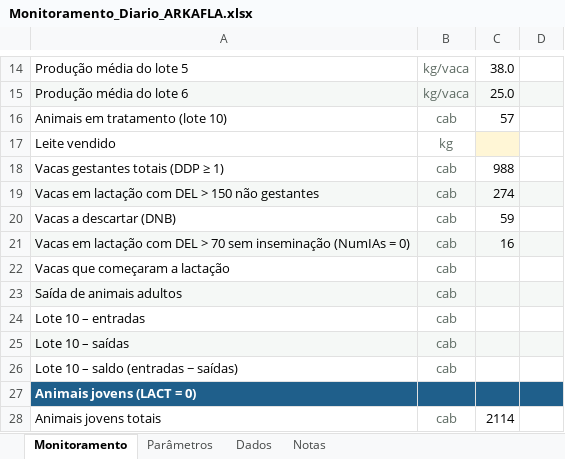
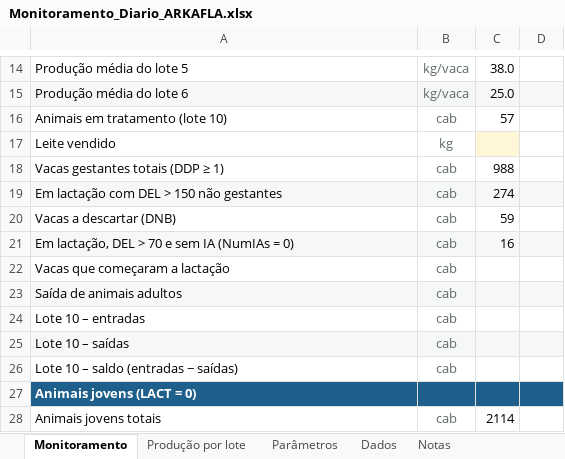
Before and after one commit to helem130516-ux/arkafla, an Excel workbook: monitoramento/Monitoramento_Diario_ARKAFLA.xlsx, sheet Monitoramento, drawn as a sheet; only a part is shown, gaps mark what is left out; values as stored, in another font and other column widths than the file's, no borders; conditional formats not drawn; the diff covers the shown part only; the diff names each change by its address in the sheet, - before the commit and + after, or states it on an @@ line.

```diff
--- a/monitoramento/Monitoramento_Diario_ARKAFLA.xlsx (sheet Monitoramento)
+++ b/monitoramento/Monitoramento_Diario_ARKAFLA.xlsx (sheet Monitoramento)
+sheet tab: Produção por lote
-A19: Vacas em lactação com DEL > 150 não gestantes
+A19: Em lactação com DEL > 150 não gestantes
-A21: Vacas em lactação com DEL > 70 sem inseminação (NumIAs =…
+A21: Em lactação, DEL > 70 e sem IA (NumIAs =…
```
Also changed, not shown: 51 added rows and 1 edited cell elsewhere in this sheet, sheet Notas, 4 other files.
